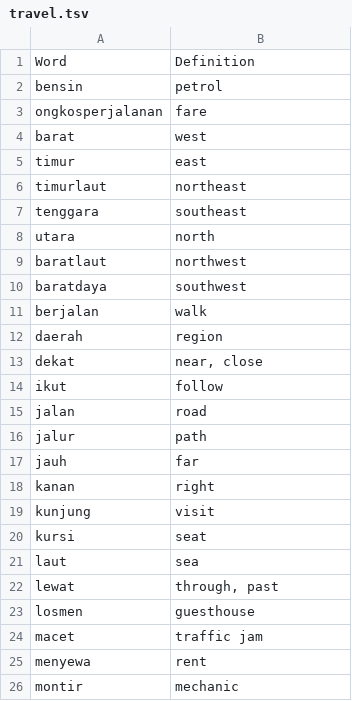
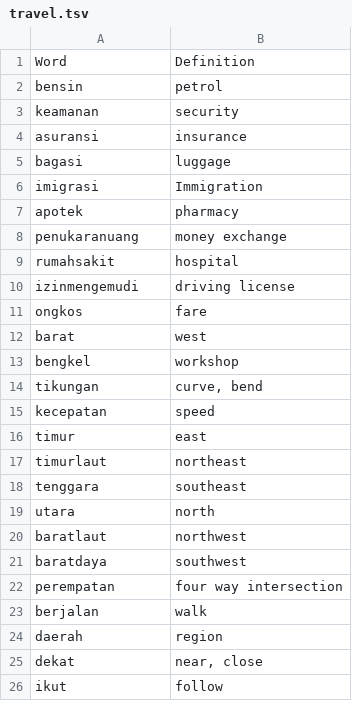
Before and after one commit to DangarStu/indonesian, a TSV file: dict/travel.tsv, drawn as a sheet; only a part is shown; the shorter side is filled out with more unchanged rows.

Commit message:
Second travel crossword.

```diff
--- a/dict/travel.tsv
+++ b/dict/travel.tsv
@@ -2,4 +2,15 @@ Word	Definition
 bensin	petrol
-ongkosperjalanan	fare
+keamanan	security
+asuransi	insurance
+bagasi	luggage
+imigrasi	Immigration
+apotek	pharmacy
+penukaranuang 	money exchange
+rumahsakit	hospital
+izinmengemudi	driving license
+ongkos	fare
 barat	west
+bengkel	workshop
+tikungan	curve, bend
+kecepatan	speed
 timur	east
@@ -10,2 +21,3 @@ baratlaut	northwest
 baratdaya	southwest
+perempatan	four way intersection
 berjalan	walk
```
Also changed, not shown: dict/bahasa.tsv, 4 other files.
